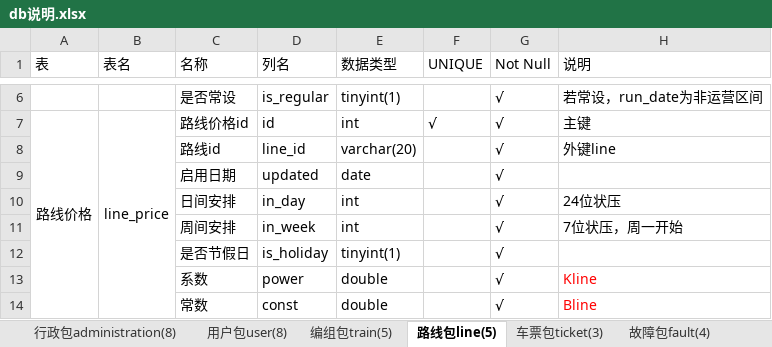
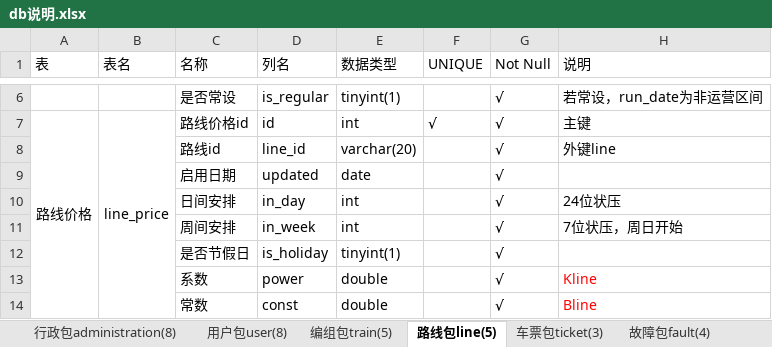
Before and after one commit to BoningZ/railway, an Excel workbook: teach-server/db说明.xlsx, sheet 路线包line(5), drawn as a sheet; only a part is shown, gaps mark what is left out; values as stored, in another font and other column widths than the file's, no borders; the diff names each change by its address in the sheet, - before the commit and + after, or states it on an @@ line.

```diff
--- a/teach-server/db说明.xlsx (sheet 路线包line(5))
+++ b/teach-server/db说明.xlsx (sheet 路线包line(5))
-H11 (说明): 7位状压，周一开始
+H11 (说明): 7位状压，周日开始
```
Also changed, not shown: 21 other files.
